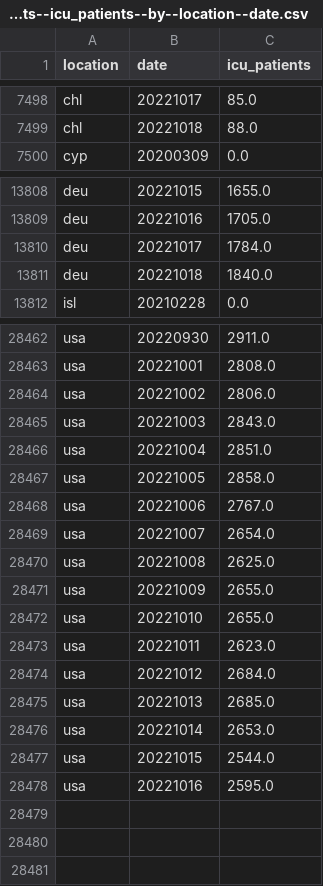
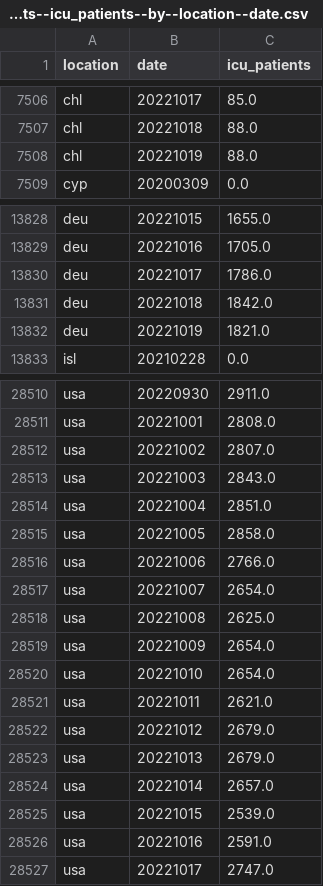
Before and after one commit to open-numbers/ddf--owid--covid_19, a CSV file: ddf--datapoints--icu_patients--by--location--date.csv, drawn as a sheet; only a part is shown, gaps mark what is left out; the diff covers the shown part only.

```diff
--- a/ddf--datapoints--icu_patients--by--location--date.csv
+++ b/ddf--datapoints--icu_patients--by--location--date.csv
@@ -7499,2 +7507,3 @@ chl,20221017,85.0
 chl,20221018,88.0
+chl,20221019,88.0
 cyp,20200309,0.0
@@ -13809,4 +13829,5 @@ deu,20221015,1655.0
 deu,20221016,1705.0
-deu,20221017,1784.0
-deu,20221018,1840.0
+deu,20221017,1786.0
+deu,20221018,1842.0
+deu,20221019,1821.0
 isl,20210228,0.0
@@ -28463,3 +28511,3 @@ usa,20220930,2911.0
 usa,20221001,2808.0
-usa,20221002,2806.0
+usa,20221002,2807.0
 usa,20221003,2843.0
@@ -28467,12 +28515,13 @@ usa,20221004,2851.0
 usa,20221005,2858.0
-usa,20221006,2767.0
+usa,20221006,2766.0
 usa,20221007,2654.0
 usa,20221008,2625.0
-usa,20221009,2655.0
-usa,20221010,2655.0
-usa,20221011,2623.0
-usa,20221012,2684.0
-usa,20221013,2685.0
-usa,20221014,2653.0
-usa,20221015,2544.0
-usa,20221016,2595.0
+usa,20221009,2654.0
+usa,20221010,2654.0
+usa,20221011,2621.0
+usa,20221012,2679.0
+usa,20221013,2679.0
+usa,20221014,2657.0
+usa,20221015,2539.0
+usa,20221016,2591.0
+usa,20221017,2747.0
```
Also changed, not shown: 46 added rows and 40 edited cells elsewhere in this file, ddf--datapoints--hosp_patients--by--location--date.csv, ddf--datapoints--hosp_patients_per_million--by--location--date.csv, 43 other files.
